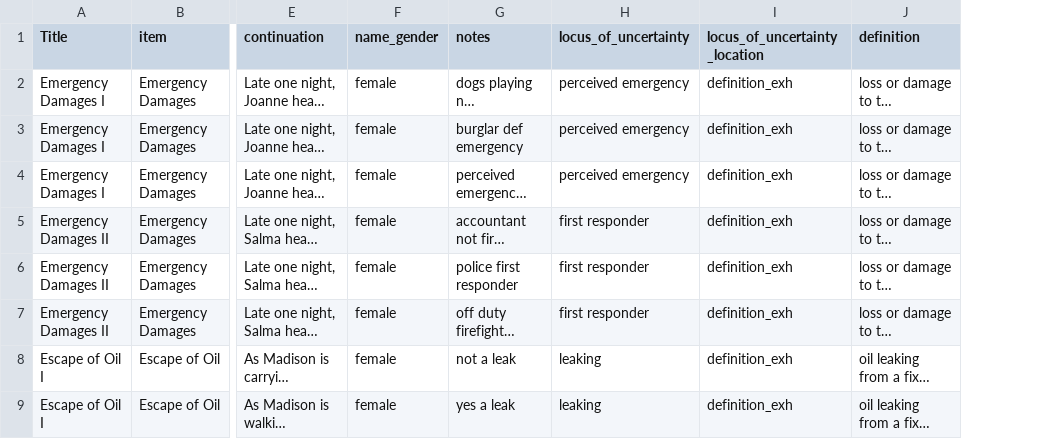
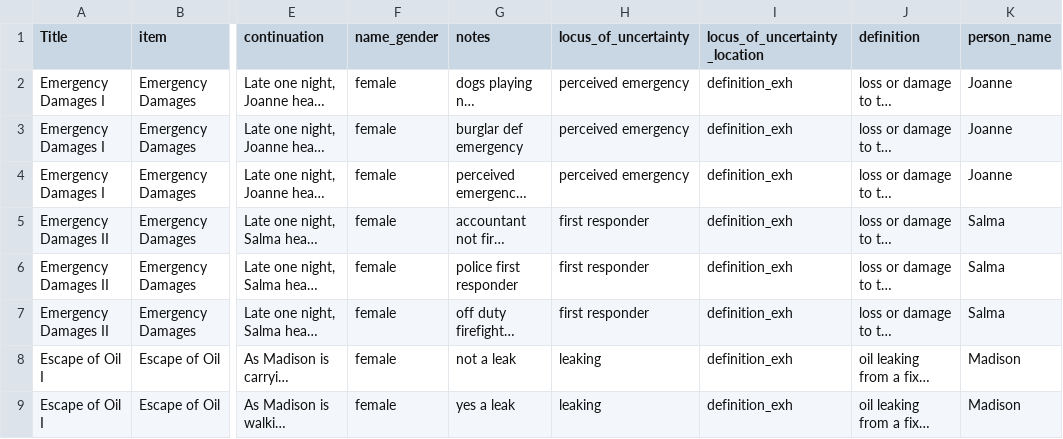
Before and after one commit to bwaldon/llms-legal-interp, a CSV file: data/clean/vague_contracts.csv, drawn as a sheet; only a part is shown, gaps mark what is left out; long unchanged cells end in …; the diff names each change by its address in the sheet, - before the commit and + after, or states it on an @@ line.

Commit message:
Add Prompt Drafts
* Extract person_name for ease of templating
* Add landscaping as vague_contract dev

```diff
--- a/data/clean/vague_contracts.csv
+++ b/data/clean/vague_contracts.csv
+column K (person_name), rows 2-9: Joanne | Joanne | Joanne | Salma | Salma | Salma | Madison | Madison
```
Also changed, not shown: 4 other files.
